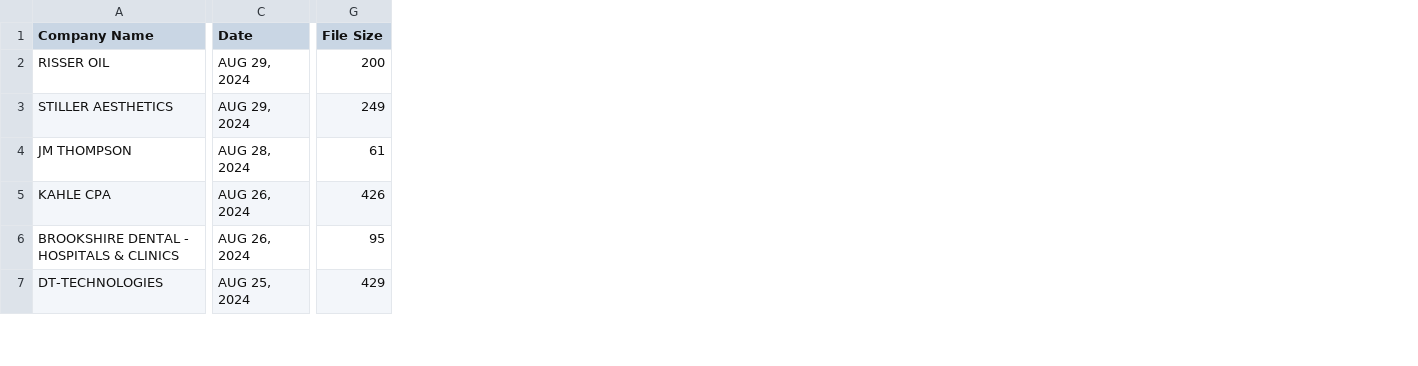
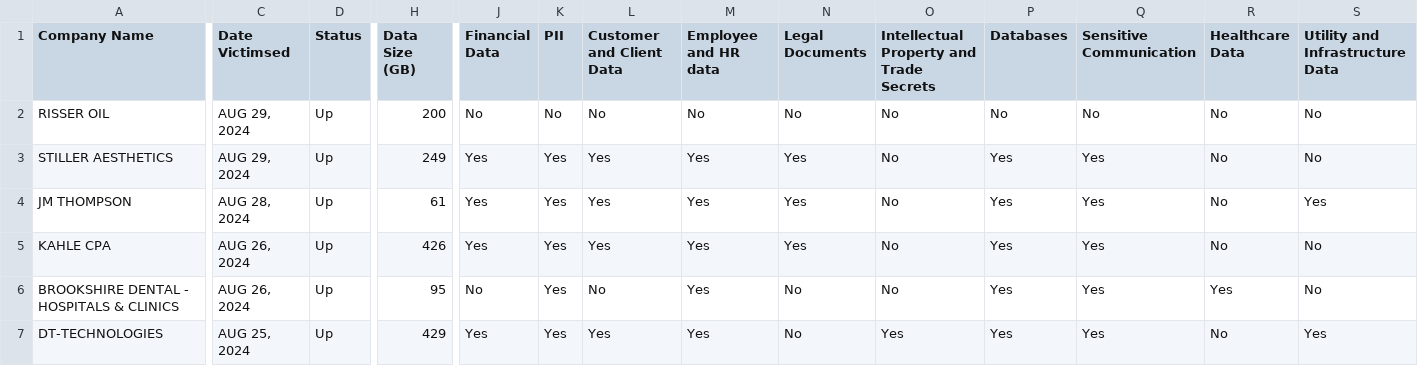
Before and after one commit to Vinaya72/CE4070---Assignment, a CSV file: Qilin/qilin_scraped_cleaned.csv, drawn as a sheet; only a part is shown, gaps mark what is left out; addresses are those after the commit; the diff covers the shown part only; the diff names each change by its address in the sheet, - before the commit and + after, or states it on an @@ line.

Commit message:
Updated qilin_scraped columns + linkedin merge

```diff
--- a/Qilin/qilin_scraped_cleaned.csv
+++ b/Qilin/qilin_scraped_cleaned.csv
+column D (Status), rows 2-7: all Up
+column J (Financial Data), rows 2-7: No | Yes | Yes | Yes | No | Yes
+column K (PII), rows 2-7: No | Yes | Yes | Yes | Yes | Yes
+column L (Customer and Client Data), rows 2-7: No | Yes | Yes | Yes | No | Yes
+column M (Employee and HR data), rows 2-7: No | Yes | Yes | Yes | Yes | Yes
+column N (Legal Documents), rows 2-7: No | Yes | Yes | Yes | No | No
+column O, rows 1-7: Intellectual Property and Trade Secrets | No | No | No | No | No | Yes
+column P (Databases), rows 2-7: No | Yes | Yes | Yes | Yes | Yes
+column Q (Sensitive Communication), rows 2-7: No | Yes | Yes | Yes | Yes | Yes
+column R (Healthcare Data), rows 2-7: No | No | No | No | Yes | No
+column S (Utility and Infrastructure Data), rows 2-7: No | No | Yes | No | No | Yes
-C1: Date
+C1: Date Victimsed
-H1: File Size
+H1: Data Size (GB)
```
Also changed, not shown: 2 edited cells elsewhere in this file, 1 other file.
